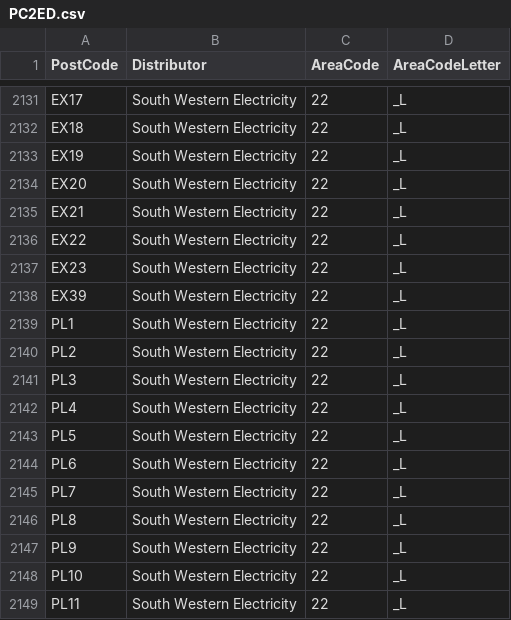
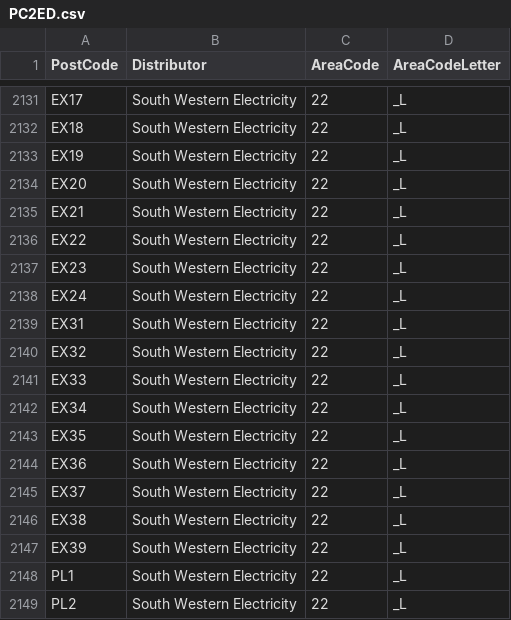
Before and after one commit to smithi1/octopus-timing, a CSV file: lambda/PC2ED.csv, drawn as a sheet; only a part is shown, gaps mark what is left out; the shorter side is filled out with more unchanged rows; the diff names each change by its address in the sheet, - before the commit and + after, or states it on an @@ line.

Commit message:
Added remaining missing EX postcodes

```diff
--- a/lambda/PC2ED.csv
+++ b/lambda/PC2ED.csv
+row 2138: EX24 | South Western Electricity | 22 | _L
+row 2139: EX31 | South Western Electricity | 22 | _L
+row 2140: EX32 | South Western Electricity | 22 | _L
+row 2141: EX33 | South Western Electricity | 22 | _L
+row 2142: EX34 | South Western Electricity | 22 | _L
+row 2143: EX35 | South Western Electricity | 22 | _L
+row 2144: EX36 | South Western Electricity | 22 | _L
+row 2145: EX37 | South Western Electricity | 22 | _L
+row 2146: EX38 | South Western Electricity | 22 | _L
```
